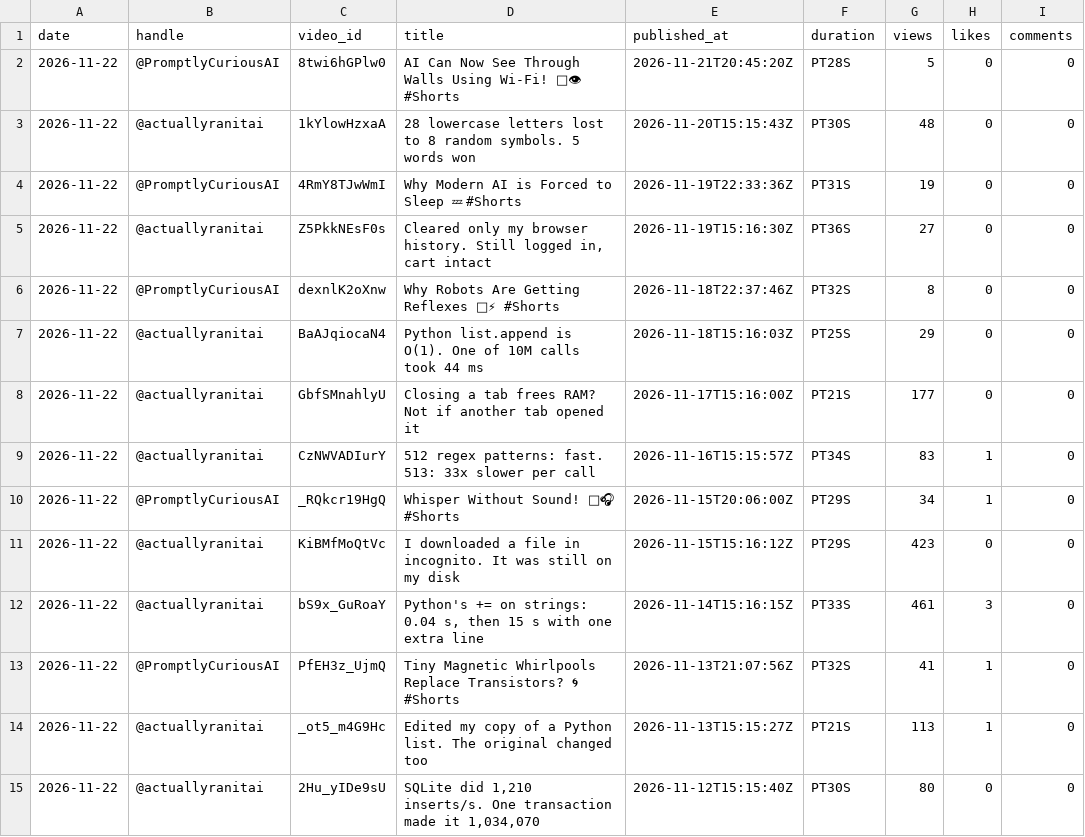
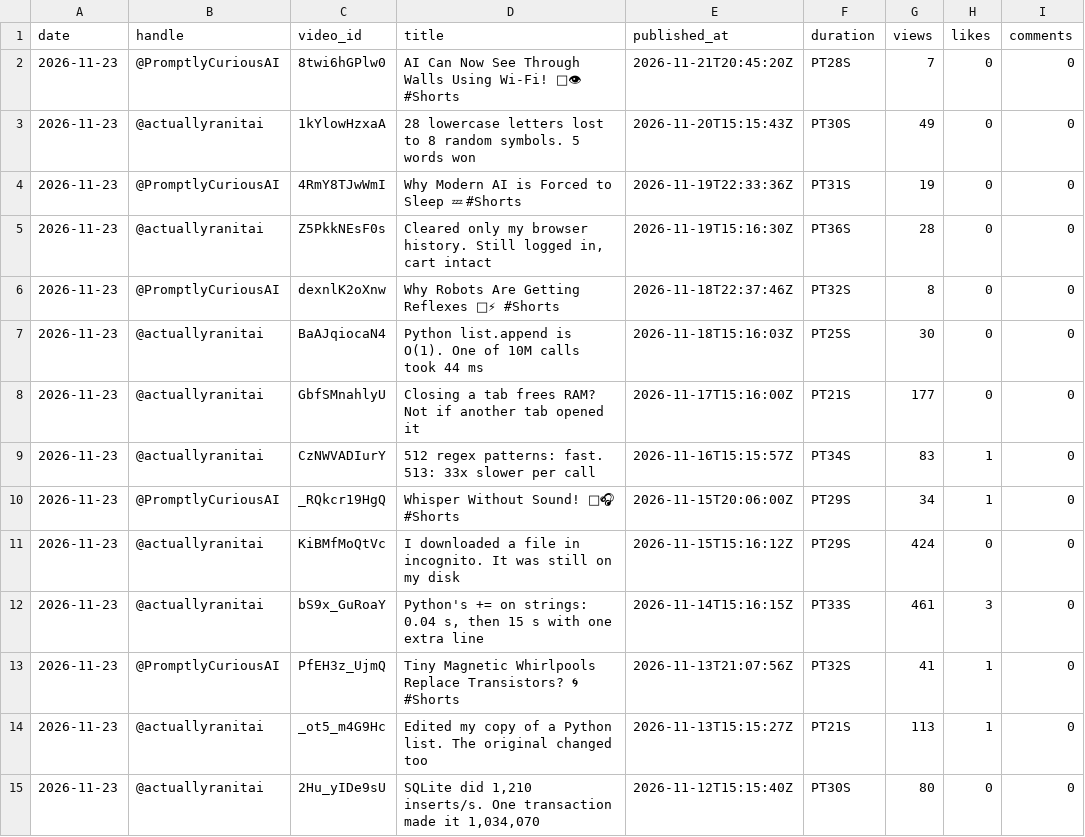
Before and after one commit to Dayush82/hive-mind, a CSV file: data/videos_latest.csv, drawn as a sheet; only a part is shown; the diff covers the shown part only; the diff names each change by its address in the sheet, - before the commit and + after, or states it on an @@ line.

```diff
--- a/data/videos_latest.csv
+++ b/data/videos_latest.csv
-A2:A15 (date): 2026-11-22
+A2:A15 (date): 2026-11-23
-G2 (views): 5
+G2 (views): 7
-G3 (views): 48
+G3 (views): 49
-G5 (views): 27
+G5 (views): 28
-G7 (views): 29
+G7 (views): 30
-G11 (views): 423
+G11 (views): 424
```
Also changed, not shown: 60 edited cells elsewhere in this file, data/channels_daily.csv, 1 other file.
